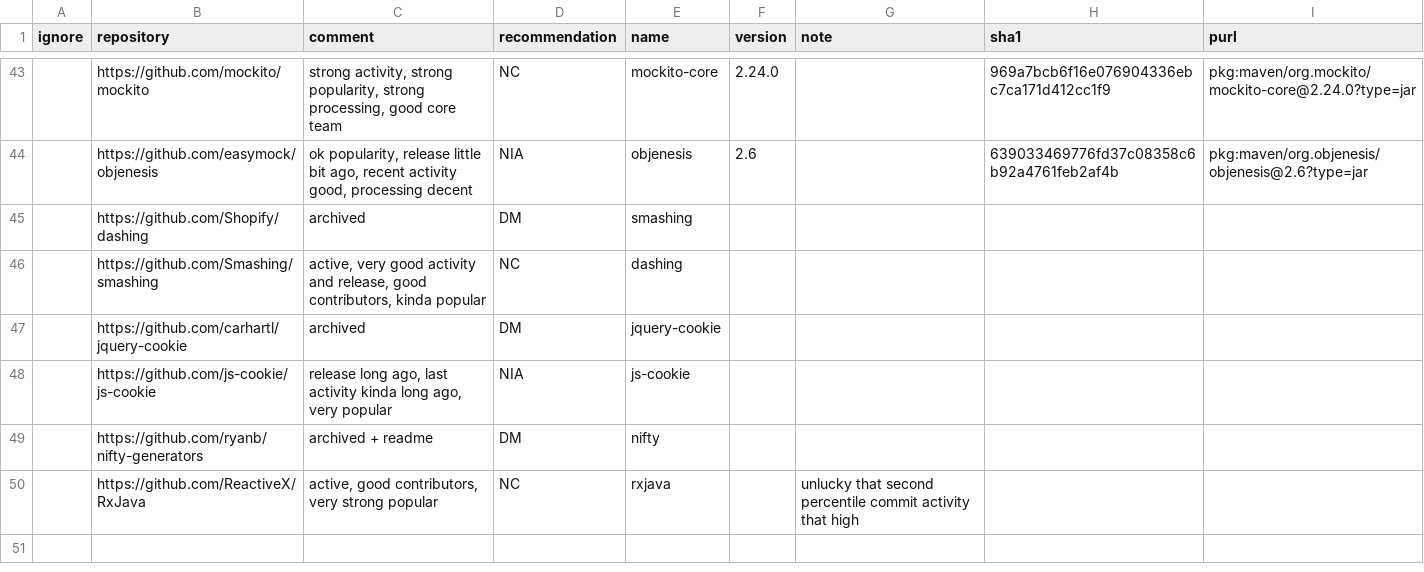
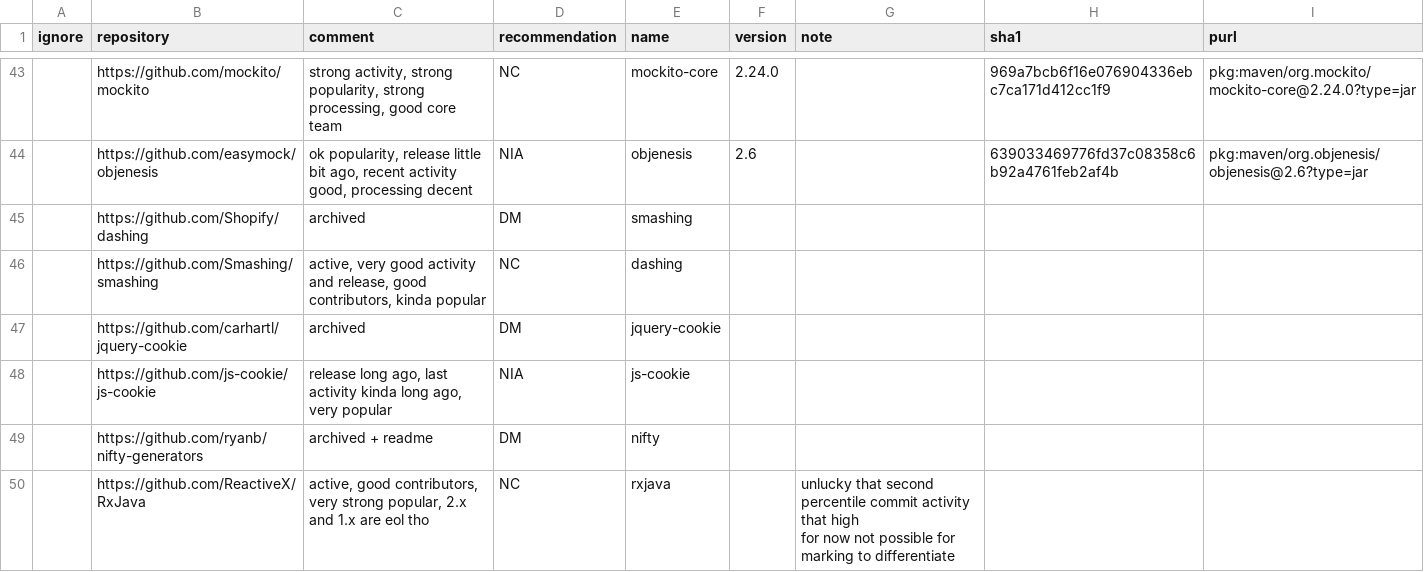
Before and after one commit to a-grasso/deprec, a CSV file: agent.test.gh.csv, drawn as a sheet; only a part is shown, gaps mark what is left out; ↵ is a line break in a cell; the diff names each change by its address in the sheet, - before the commit and + after, or states it on an @@ line.

```diff
--- a/agent.test.gh.csv
+++ b/agent.test.gh.csv
-C50 (comment): …very strong popular
+C50 (comment): …very strong popular, 2.x and 1.x are eol tho
-G50 (note): …that high
+G50 (note): …that high ↵ for now not possible for marking to differentiate
```
Also changed, not shown: 14 other files.
